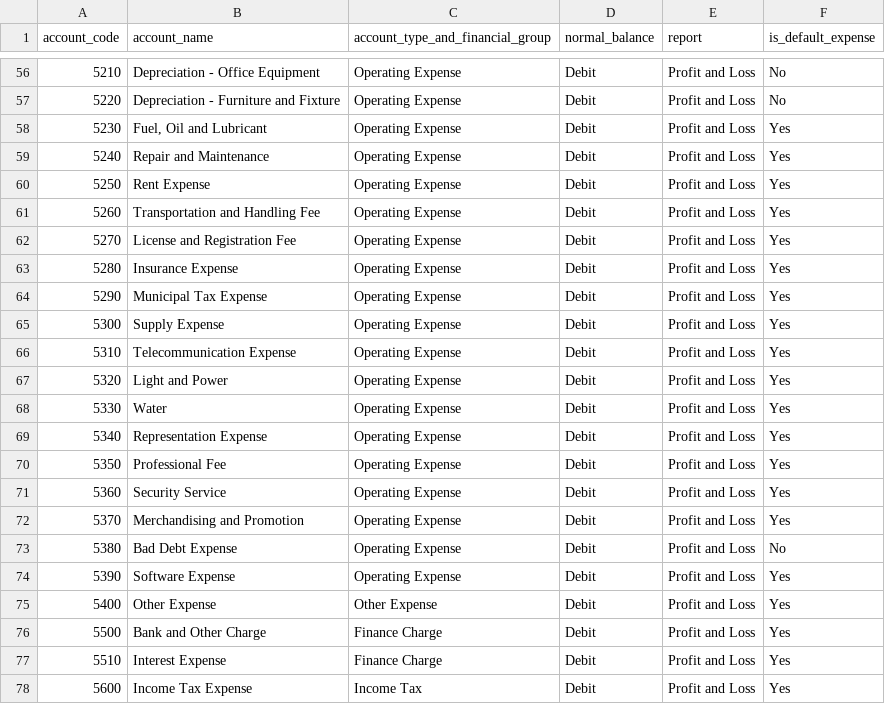
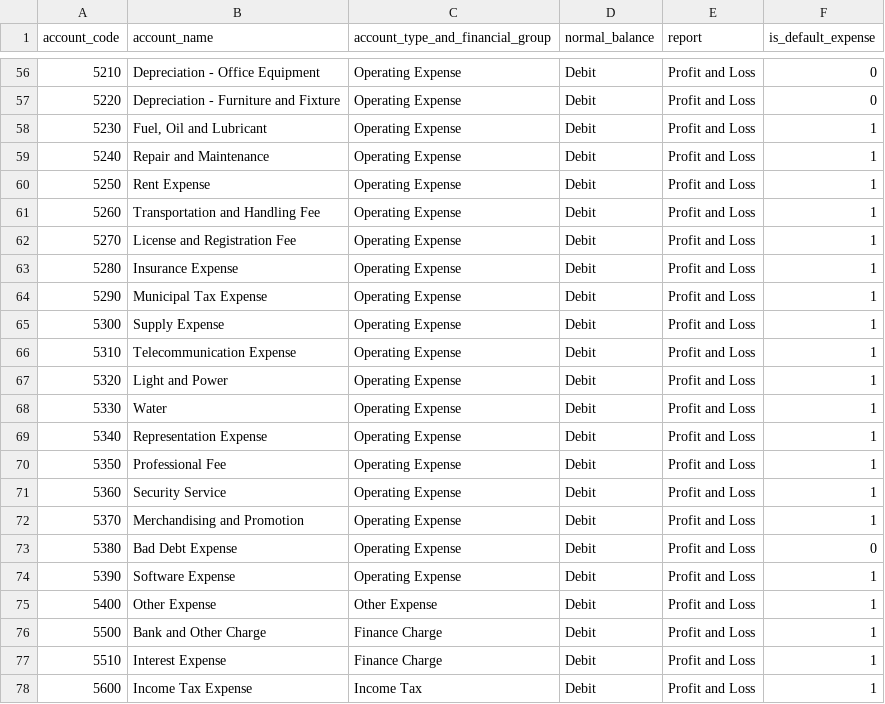
Before and after one commit to shielasabellita/hexa, a CSV file: static/files/coa.csv, drawn as a sheet; only a part is shown, gaps mark what is left out; the diff covers the shown part only.

```diff
--- a/static/files/coa.csv
+++ b/static/files/coa.csv
@@ -56,23 +56,23 @@ account_code,account_name,account_type_and_financial_group,normal_balance,report
-5210,Depreciation - Office Equipment,Operating Expense,Debit,Profit and Loss,No
-5220,Depreciation - Furniture and Fixture,Operating Expense,Debit,Profit and Loss,No
-5230,"Fuel, Oil and Lubricant",Operating Expense,Debit,Profit and Loss,Yes
-5240,Repair and Maintenance,Operating Expense,Debit,Profit and Loss,Yes
-5250,Rent Expense,Operating Expense,Debit,Profit and Loss,Yes
-5260,Transportation and Handling Fee,Operating Expense,Debit,Profit and Loss,Yes
-5270,License and Registration Fee,Operating Expense,Debit,Profit and Loss,Yes
-5280,Insurance Expense,Operating Expense,Debit,Profit and Loss,Yes
-5290,Municipal Tax Expense,Operating Expense,Debit,Profit and Loss,Yes
-5300,Supply Expense,Operating Expense,Debit,Profit and Loss,Yes
-5310,Telecommunication Expense,Operating Expense,Debit,Profit and Loss,Yes
-5320,Light and Power,Operating Expense,Debit,Profit and Loss,Yes
-5330,Water,Operating Expense,Debit,Profit and Loss,Yes
-5340,Representation Expense,Operating Expense,Debit,Profit and Loss,Yes
-5350,Professional Fee,Operating Expense,Debit,Profit and Loss,Yes
-5360,Security Service,Operating Expense,Debit,Profit and Loss,Yes
-5370,Merchandising and Promotion,Operating Expense,Debit,Profit and Loss,Yes
-5380,Bad Debt Expense,Operating Expense,Debit,Profit and Loss,No
-5390,Software Expense,Operating Expense,Debit,Profit and Loss,Yes
-5400,Other Expense,Other Expense,Debit,Profit and Loss,Yes
-5500,Bank and Other Charge,Finance Charge,Debit,Profit and Loss,Yes
-5510,Interest Expense,Finance Charge,Debit,Profit and Loss,Yes
-5600,Income Tax Expense,Income Tax,Debit,Profit and Loss,Yes
+5210,Depreciation - Office Equipment,Operating Expense,Debit,Profit and Loss,0
+5220,Depreciation - Furniture and Fixture,Operating Expense,Debit,Profit and Loss,0
+5230,"Fuel, Oil and Lubricant",Operating Expense,Debit,Profit and Loss,1
+5240,Repair and Maintenance,Operating Expense,Debit,Profit and Loss,1
+5250,Rent Expense,Operating Expense,Debit,Profit and Loss,1
+5260,Transportation and Handling Fee,Operating Expense,Debit,Profit and Loss,1
+5270,License and Registration Fee,Operating Expense,Debit,Profit and Loss,1
+5280,Insurance Expense,Operating Expense,Debit,Profit and Loss,1
+5290,Municipal Tax Expense,Operating Expense,Debit,Profit and Loss,1
+5300,Supply Expense,Operating Expense,Debit,Profit and Loss,1
+5310,Telecommunication Expense,Operating Expense,Debit,Profit and Loss,1
+5320,Light and Power,Operating Expense,Debit,Profit and Loss,1
+5330,Water,Operating Expense,Debit,Profit and Loss,1
+5340,Representation Expense,Operating Expense,Debit,Profit and Loss,1
+5350,Professional Fee,Operating Expense,Debit,Profit and Loss,1
+5360,Security Service,Operating Expense,Debit,Profit and Loss,1
+5370,Merchandising and Promotion,Operating Expense,Debit,Profit and Loss,1
+5380,Bad Debt Expense,Operating Expense,Debit,Profit and Loss,0
+5390,Software Expense,Operating Expense,Debit,Profit and Loss,1
+5400,Other Expense,Other Expense,Debit,Profit and Loss,1
+5500,Bank and Other Charge,Finance Charge,Debit,Profit and Loss,1
+5510,Interest Expense,Finance Charge,Debit,Profit and Loss,1
+5600,Income Tax Expense,Income Tax,Debit,Profit and Loss,1
```
Also changed, not shown: 54 edited cells elsewhere in this file, 7 other files.
